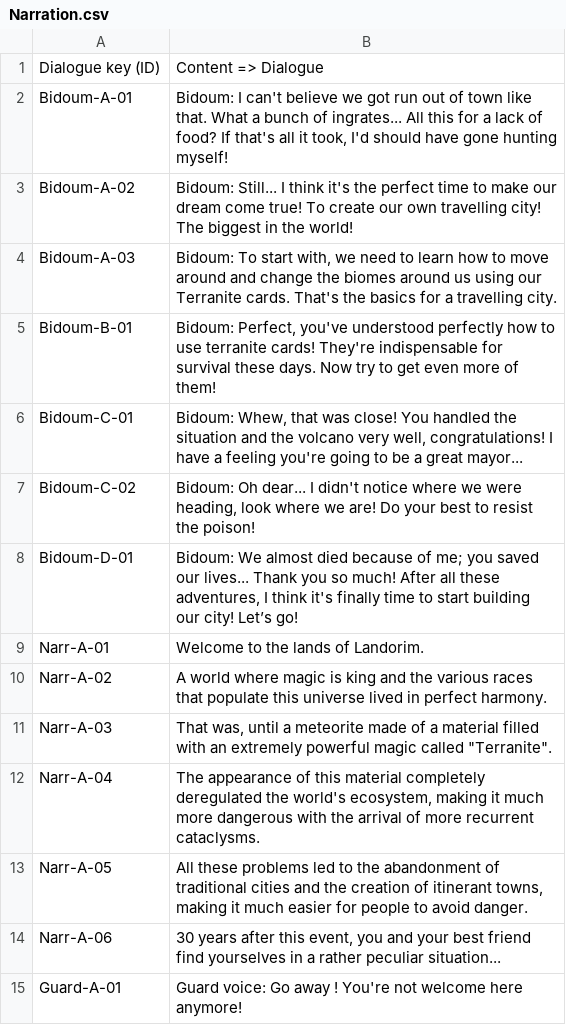
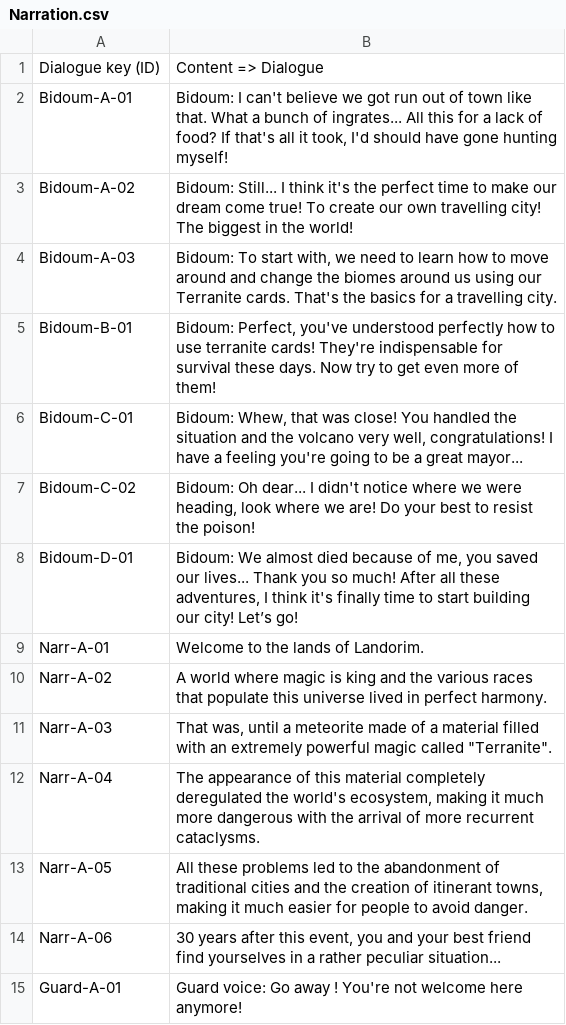
Before and after one commit to Lefevre-Florian/Landsliders-F2P, a CSV file: F2P/Assets/Ressources/Narration.csv, drawn as a sheet.

```diff
--- a/F2P/Assets/Ressources/Narration.csv
+++ b/F2P/Assets/Ressources/Narration.csv
@@ -7,3 +7,3 @@ Bidoum-C-01;Bidoum: Whew, that was close! You handled the situation and the volc
 Bidoum-C-02;Bidoum: Oh dear... I didn't notice where we were heading, look where we are! Do your best to resist the poison!
-Bidoum-D-01;"Bidoum: We almost died because of me; you saved our lives... Thank you so much! After all these adventures, I think it's finally time to start building our city! Let’s go!"
+Bidoum-D-01;Bidoum: We almost died because of me, you saved our lives... Thank you so much! After all these adventures, I think it's finally time to start building our city! Let’s go!
 Narr-A-01;Welcome to the lands of Landorim.
```
Also changed, not shown: 2 other files.
